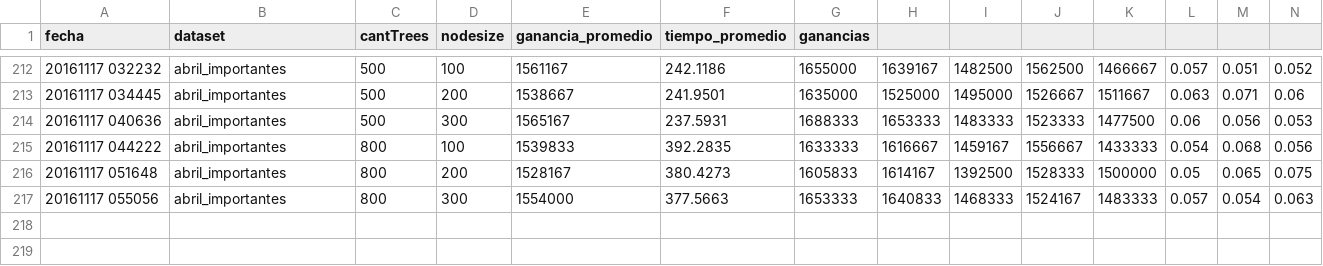
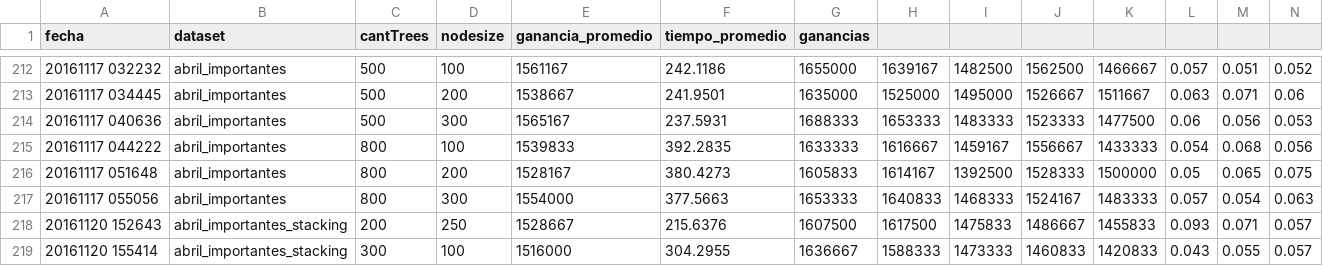
Before and after one commit to macramole/finanzasDM, a TSV file: output_ranger.tsv, drawn as a sheet; only a part is shown, gaps mark what is left out; rows hold the shown columns only; the diff names each change by its address in the sheet, - before the commit and + after, or states it on an @@ line.

```diff
--- a/output_ranger.tsv
+++ b/output_ranger.tsv
+row 218: 20161120 152643 | abril_importantes_stacking | 200 | 250 | 1528667 | 215.6376 | 1607500 | 1617500 | 1475833 | 1486667 | 1455833 | 0.093 | 0.071 | 0.057
+row 219: 20161120 155414 | abril_importantes_stacking | 300 | 100 | 1516000 | 304.2955 | 1636667 | 1588333 | 1473333 | 1460833 | 1420833 | 0.043 | 0.055 | 0.057
```
Also changed, not shown: 11 other files.
